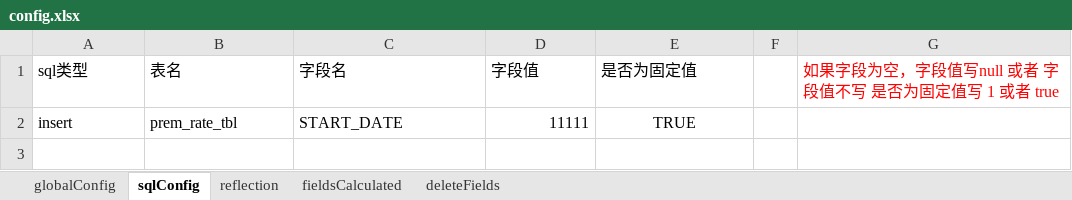
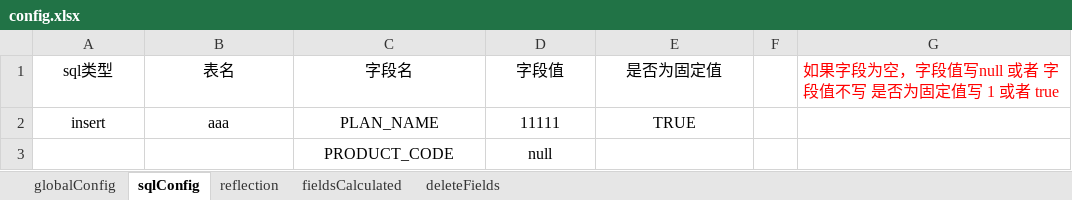
Before and after one commit to musen819/spliceSQL, an Excel workbook: target/config.xlsx, sheet sqlConfig, drawn as a sheet; values as stored, in another font and other column widths than the file's, no borders; the diff names each change by its address in the sheet, - before the commit and + after, or states it on an @@ line.

```diff
--- a/target/config.xlsx (sheet sqlConfig)
+++ b/target/config.xlsx (sheet sqlConfig)
-A1:E1 alignment: left
+A1:E1 alignment: center
-A2:C2 alignment: left
+A2:C2 alignment: center
-B2 (表名): prem_rate_tbl
+B2 (表名): aaa
-C2 (字段名): START_DATE
+C2 (字段名): PLAN_NAME
-D2 alignment: right
+D2 alignment: center
+row 3:  |  | PRODUCT_CODE | null
```
Also changed, not shown: sheet globalConfig, sheet deleteFields, 21 other files.
